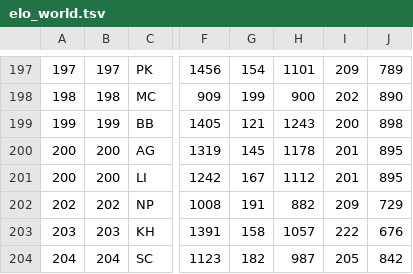
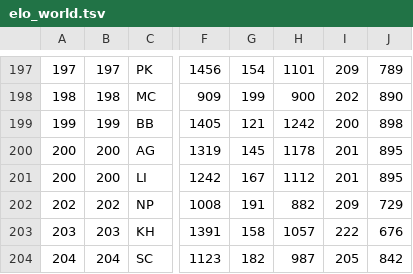
Before and after one commit to waledosunmu/worldcup-predictor, a TSV file: data/raw/elo_world.tsv, drawn as a sheet; only a part is shown, gaps mark what is left out; the diff covers the shown part only; the diff names each change by its address in the sheet, - before the commit and + after, or states it on an @@ line.

```diff
--- a/data/raw/elo_world.tsv
+++ b/data/raw/elo_world.tsv
-H199: 1243
+H199: 1242
```
Also changed, not shown: 9 edited cells elsewhere in this file, 11 other files.
